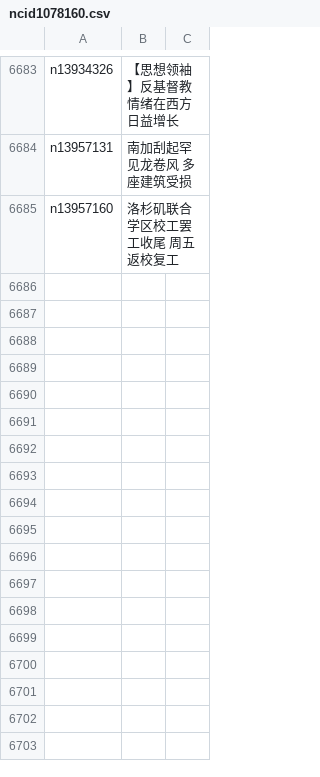
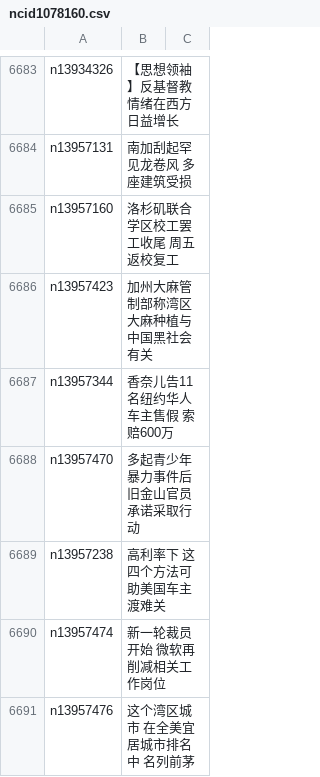
Before and after one commit to epic-marker/epoch-news, a CSV file: indexes/ncid1078160.csv, drawn as a sheet; only a part is shown, gaps mark what is left out; the diff names each change by its address in the sheet, - before the commit and + after, or states it on an @@ line.

```diff
--- a/indexes/ncid1078160.csv
+++ b/indexes/ncid1078160.csv
+row 6686: n13957423 | 加州大麻管制部称湾区大麻种植与中国黑社会有关
+row 6687: n13957344 | 香奈儿告11名纽约华人车主售假 索赔600万
+row 6688: n13957470 | 多起青少年暴力事件后 旧金山官员承诺采取行动
+row 6689: n13957238 | 高利率下 这四个方法可助美国车主渡难关
+row 6690: n13957474 | 新一轮裁员开始 微软再削减相关工作岗位
+row 6691: n13957476 | 这个湾区城市 在全美宜居城市排名中 名列前茅
```
Also changed, not shown: indexes/ncid1078158.csv, indexes/ncid1078159.csv, 55 other files.
